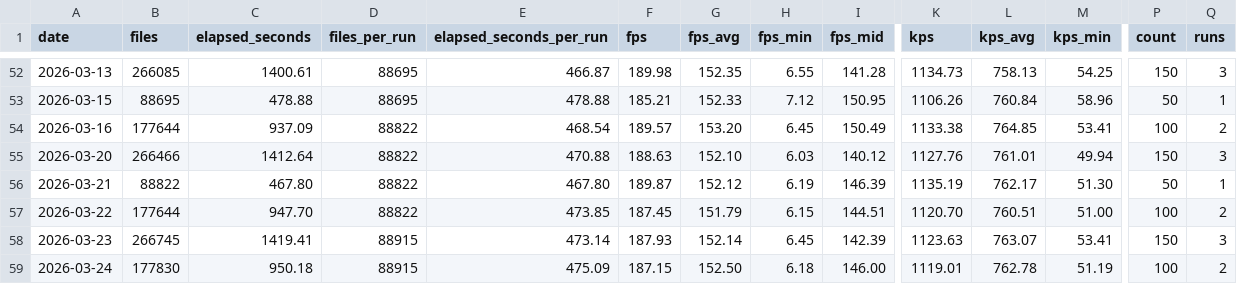
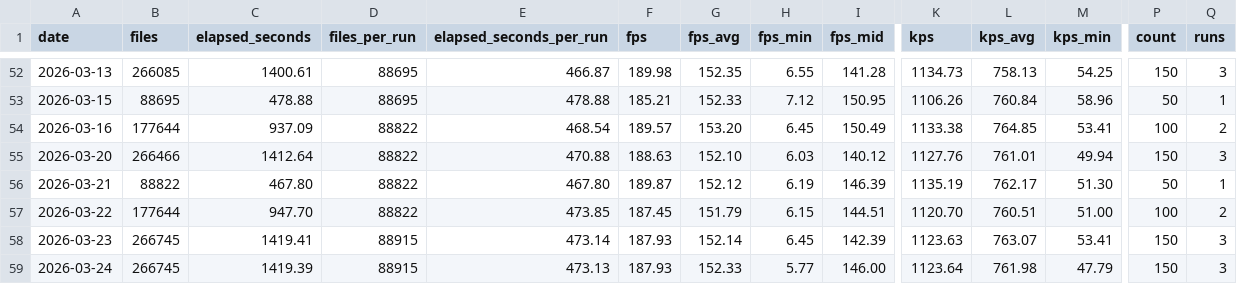
Before and after one commit to streetsidesoftware/cspell, a CSV file: static/daily-stats.csv, drawn as a sheet; only a part is shown, gaps mark what is left out; the diff names each change by its address in the sheet, - before the commit and + after, or states it on an @@ line.

```diff
--- a/static/daily-stats.csv
+++ b/static/daily-stats.csv
-B59 (files): 177830
+B59 (files): 266745
-C59 (elapsed_seconds): 950.18
+C59 (elapsed_seconds): 1419.39
-E59 (elapsed_seconds_per_run): 475.09
+E59 (elapsed_seconds_per_run): 473.13
-F59 (fps): 187.15
+F59 (fps): 187.93
-G59 (fps_avg): 152.50
+G59 (fps_avg): 152.33
-H59 (fps_min): 6.18
+H59 (fps_min): 5.77
-K59 (kps): 1119.01
+K59 (kps): 1123.64
-L59 (kps_avg): 762.78
+L59 (kps_avg): 761.98
-M59 (kps_min): 51.19
+M59 (kps_min): 47.79
-P59 (count): 100
+P59 (count): 150
-Q59 (runs): 2
+Q59 (runs): 3
```
Also changed, not shown: 2 other files.
